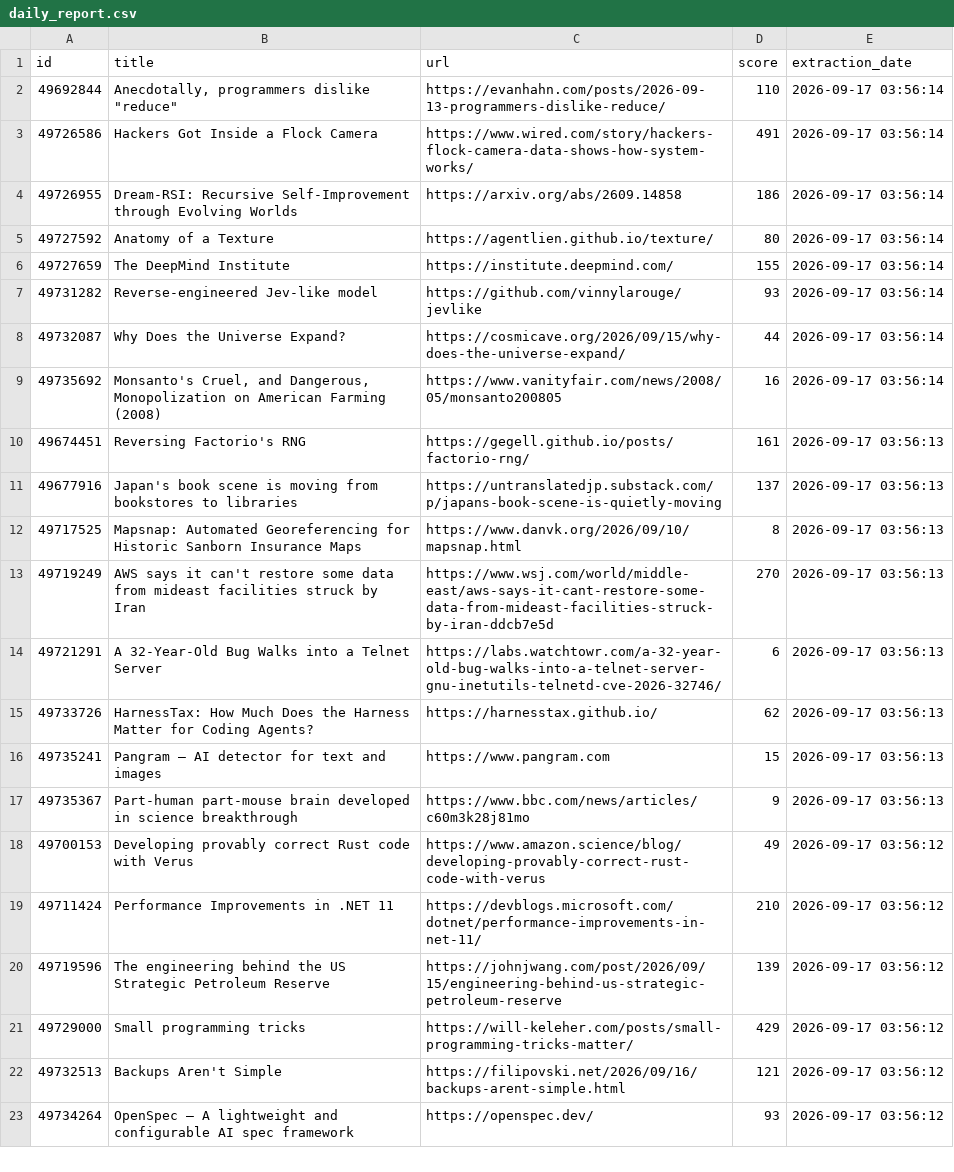
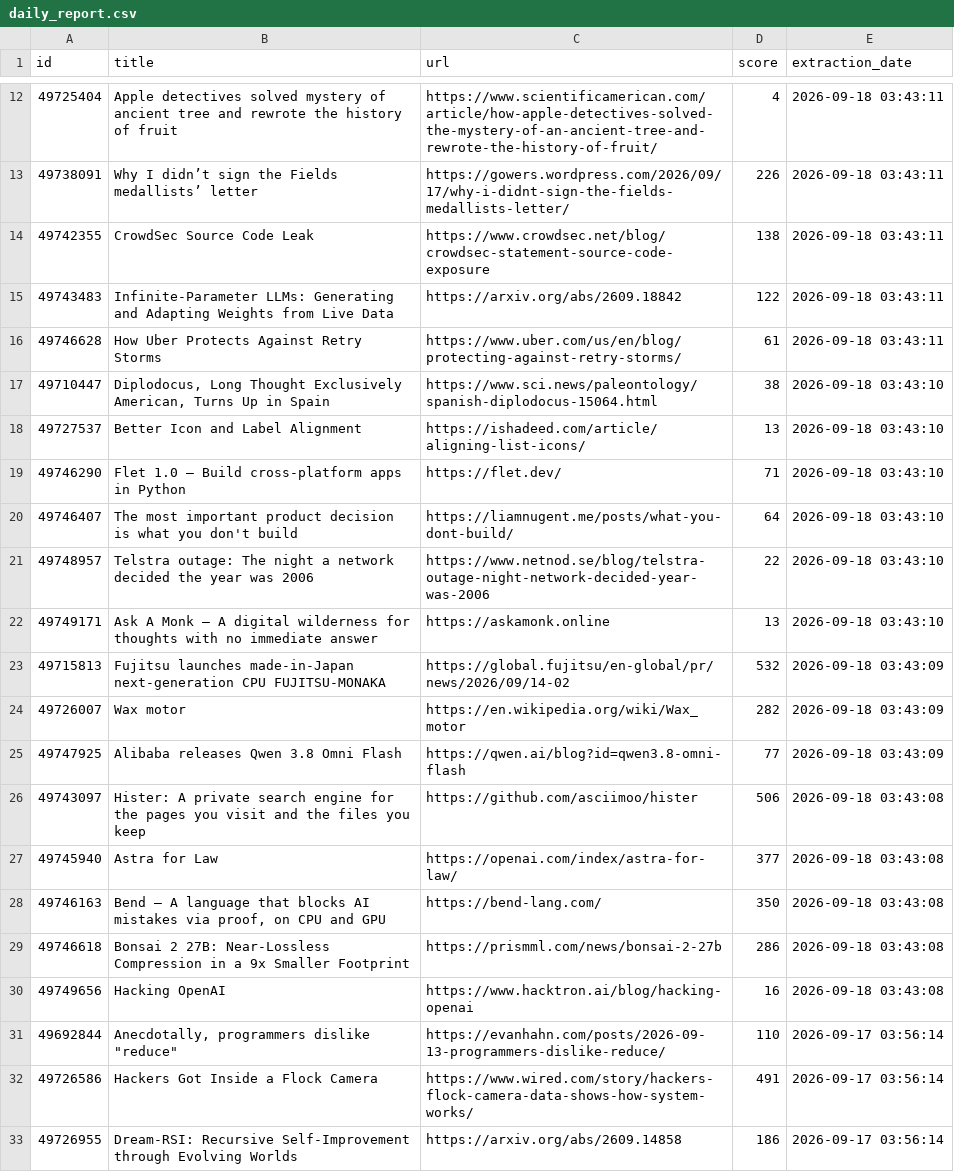
Before and after one commit to shakeel4451/cloud-automated-ETL-pipeline, a CSV file: daily_report.csv, drawn as a sheet; only a part is shown, gaps mark what is left out; the shorter side is filled out with more unchanged rows; the diff covers the shown part only; the diff names each change by its address in the sheet, - before the commit and + after, or states it on an @@ line.

```diff
--- a/daily_report.csv
+++ b/daily_report.csv
+row 12: 49725404 | Apple detectives solved mystery of ancient tree and rewrote the history of fruit | https://www.scientificamerican.com/article/how-apple-detectives-solved-the-mystery-of-an-ancient-tree-and-rewrote-the-history-of-fruit/ | 4 | 2026-09-18 03:43:11
+row 13: 49738091 | Why I didn’t sign the Fields medallists’ letter | https://gowers.wordpress.com/2026/09/17/why-i-didnt-sign-the-fields-medallists-letter/ | 226 | 2026-09-18 03:43:11
+row 14: 49742355 | CrowdSec Source Code Leak | https://www.crowdsec.net/blog/crowdsec-statement-source-code-exposure | 138 | 2026-09-18 03:43:11
+row 15: 49743483 | Infinite-Parameter LLMs: Generating and Adapting Weights from Live Data | https://arxiv.org/abs/2609.18842 | 122 | 2026-09-18 03:43:11
+row 16: 49746628 | How Uber Protects Against Retry Storms | https://www.uber.com/us/en/blog/protecting-against-retry-storms/ | 61 | 2026-09-18 03:43:11
+row 17: 49710447 | Diplodocus, Long Thought Exclusively American, Turns Up in Spain | https://www.sci.news/paleontology/spanish-diplodocus-15064.html | 38 | 2026-09-18 03:43:10
+row 18: 49727537 | Better Icon and Label Alignment | https://ishadeed.com/article/aligning-list-icons/ | 13 | 2026-09-18 03:43:10
+row 19: 49746290 | Flet 1.0 – Build cross-platform apps in Python | https://flet.dev/ | 71 | 2026-09-18 03:43:10
+row 20: 49746407 | The most important product decision is what you don't build | https://liamnugent.me/posts/what-you-dont-build/ | 64 | 2026-09-18 03:43:10
+row 21: 49748957 | Telstra outage: The night a network decided the year was 2006 | https://www.netnod.se/blog/telstra-outage-night-network-decided-year-was-2006 | 22 | 2026-09-18 03:43:10
+row 22: 49749171 | Ask A Monk – A digital wilderness for thoughts with no immediate answer | https://askamonk.online | 13 | 2026-09-18 03:43:10
+row 23: 49715813 | Fujitsu launches made-in-Japan next-generation CPU FUJITSU-MONAKA | https://global.fujitsu/en-global/pr/news/2026/09/14-02 | 532 | 2026-09-18 03:43:09
+row 24: 49726007 | Wax motor | https://en.wikipedia.org/wiki/Wax_motor | 282 | 2026-09-18 03:43:09
+row 25: 49747925 | Alibaba releases Qwen 3.8 Omni Flash | https://qwen.ai/blog?id=qwen3.8-omni-flash | 77 | 2026-09-18 03:43:09
+row 26: 49743097 | Hister: A private search engine for the pages you visit and the files you keep | https://github.com/asciimoo/hister | 506 | 2026-09-18 03:43:08
+row 27: 49745940 | Astra for Law | https://openai.com/index/astra-for-law/ | 377 | 2026-09-18 03:43:08
+row 28: 49746163 | Bend – A language that blocks AI mistakes via proof, on CPU and GPU | https://bend-lang.com/ | 350 | 2026-09-18 03:43:08
+row 29: 49746618 | Bonsai 2 27B: Near-Lossless Compression in a 9x Smaller Footprint | https://prismml.com/news/bonsai-2-27b | 286 | 2026-09-18 03:43:08
+row 30: 49749656 | Hacking OpenAI | https://www.hacktron.ai/blog/hacking-openai | 16 | 2026-09-18 03:43:08
```
Also changed, not shown: 10 added rows elsewhere in this file, 1 other file.
